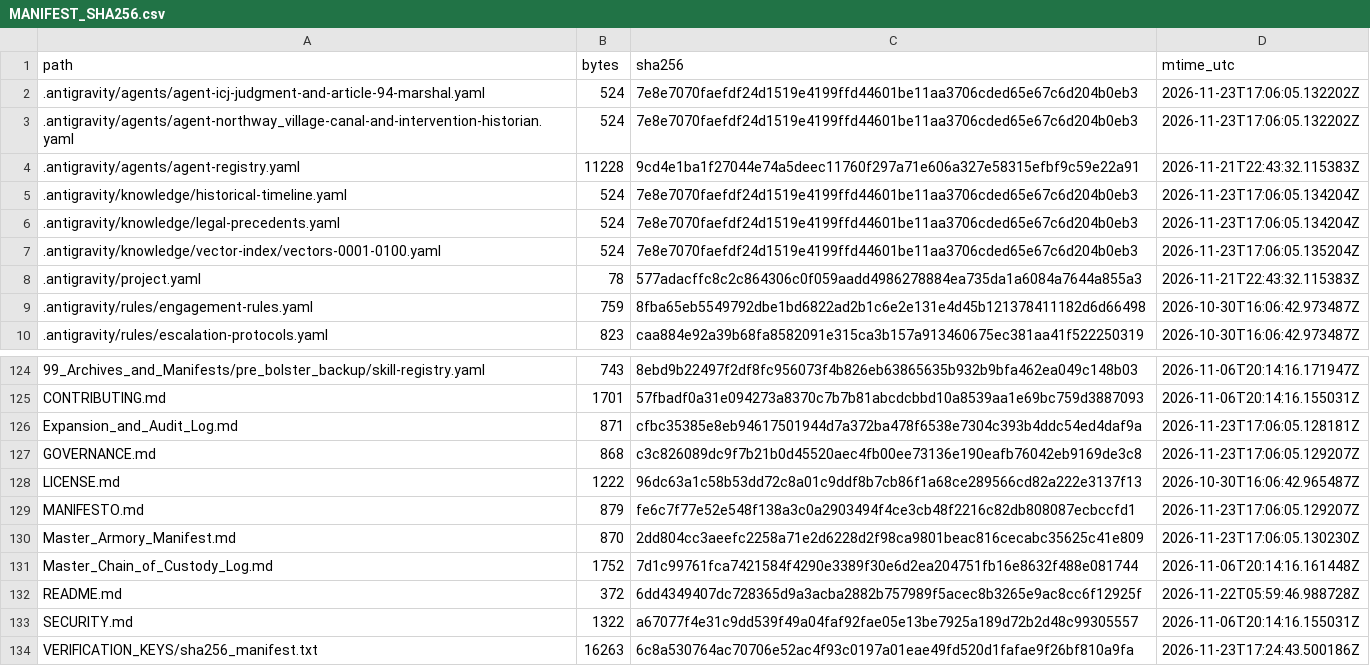
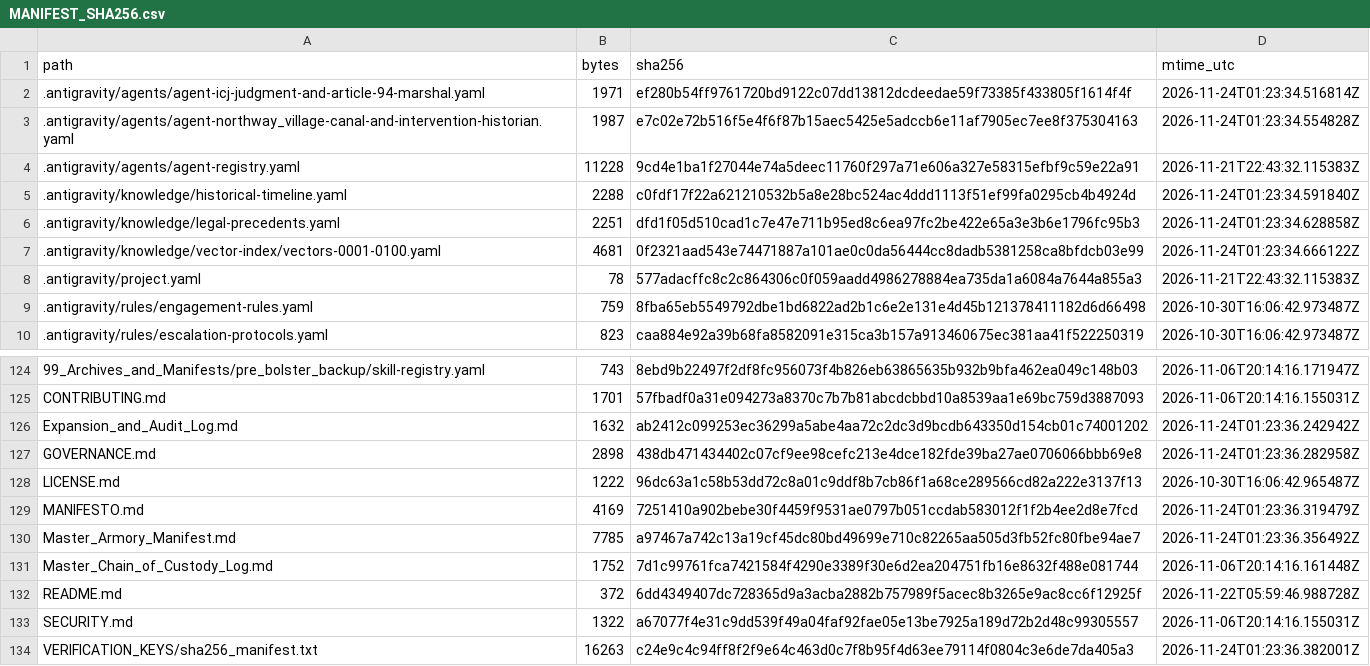
Before and after one commit to GlobalRestitutionAlliance/turtle-island-us-ak-northway-village-master-litigation, a CSV file: 99_Archives_and_Manifests/MANIFEST_SHA256.csv, drawn as a sheet; only a part is shown, gaps mark what is left out; the diff covers the shown part only.

```diff
--- a/99_Archives_and_Manifests/MANIFEST_SHA256.csv
+++ b/99_Archives_and_Manifests/MANIFEST_SHA256.csv
@@ -1,8 +1,8 @@
 path,bytes,sha256,mtime_utc
-.antigravity/agents/agent-icj-judgment-and-article-94-marshal.yaml,524,7e8e7070faefdf24d1519e4199ffd44601be11aa3706cded65e67c6d204b0eb3,2026-11-23T17:06:05.132202Z
-.antigravity/agents/agent-northway_village-canal-and-intervention-historian.yaml,524,7e8e7070faefdf24d1519e4199ffd44601be11aa3706cded65e67c6d204b0eb3,2026-11-23T17:06:05.132202Z
+.antigravity/agents/agent-icj-judgment-and-article-94-marshal.yaml,1971,ef280b54ff9761720bd9122c07dd13812dcdeedae59f73385f433805f1614f4f,2026-11-24T01:23:34.516814Z
+.antigravity/agents/agent-northway_village-canal-and-intervention-historian.yaml,1987,e7c02e72b516f5e4f6f87b15aec5425e5adccb6e11af7905ec7ee8f375304163,2026-11-24T01:23:34.554828Z
 .antigravity/agents/agent-registry.yaml,11228,9cd4e1ba1f27044e74a5deec11760f297a71e606a327e58315efbf9c59e22a91,2026-11-21T22:43:32.115383Z
-.antigravity/knowledge/historical-timeline.yaml,524,7e8e7070faefdf24d1519e4199ffd44601be11aa3706cded65e67c6d204b0eb3,2026-11-23T17:06:05.134204Z
-.antigravity/knowledge/legal-precedents.yaml,524,7e8e7070faefdf24d1519e4199ffd44601be11aa3706cded65e67c6d204b0eb3,2026-11-23T17:06:05.134204Z
-.antigravity/knowledge/vector-index/vectors-0001-0100.yaml,524,7e8e7070faefdf24d1519e4199ffd44601be11aa3706cded65e67c6d204b0eb3,2026-11-23T17:06:05.135204Z
+.antigravity/knowledge/historical-timeline.yaml,2288,c0fdf17f22a621210532b5a8e28bc524ac4ddd1113f51ef99fa0295cb4b4924d,2026-11-24T01:23:34.591840Z
+.antigravity/knowledge/legal-precedents.yaml,2251,dfd1f05d510cad1c7e47e711b95ed8c6ea97fc2be422e65a3e3b6e1796fc95b3,2026-11-24T01:23:34.628858Z
+.antigravity/knowledge/vector-index/vectors-0001-0100.yaml,4681,0f2321aad543e74471887a101ae0c0da56444cc8dadb5381258ca8bfdcb03e99,2026-11-24T01:23:34.666122Z
 .antigravity/project.yaml,78,577adacffc8c2c864306c0f059aadd4986278884ea735da1a6084a7644a855a3,2026-11-21T22:43:32.115383Z
@@ -125,7 +125,7 @@ path,bytes,sha256,mtime_utc
 CONTRIBUTING.md,1701,57fbadf0a31e094273a8370c7b7b81abcdcbbd10a8539aa1e69bc759d3887093,2026-11-06T20:14:16.155031Z
-Expansion_and_Audit_Log.md,871,cfbc35385e8eb94617501944d7a372ba478f6538e7304c393b4ddc54ed4daf9a,2026-11-23T17:06:05.128181Z
-GOVERNANCE.md,868,c3c826089dc9f7b21b0d45520aec4fb00ee73136e190eafb76042eb9169de3c8,2026-11-23T17:06:05.129207Z
+Expansion_and_Audit_Log.md,1632,ab2412c099253ec36299a5abe4aa72c2dc3d9bcdb643350d154cb01c74001202,2026-11-24T01:23:36.242942Z
+GOVERNANCE.md,2898,438db471434402c07cf9ee98cefc213e4dce182fde39ba27ae0706066bbb69e8,2026-11-24T01:23:36.282958Z
 LICENSE.md,1222,96dc63a1c58b53dd72c8a01c9ddf8b7cb86f1a68ce289566cd82a222e3137f13,2026-10-30T16:06:42.965487Z
-MANIFESTO.md,879,fe6c7f77e52e548f138a3c0a2903494f4ce3cb48f2216c82db808087ecbccfd1,2026-11-23T17:06:05.129207Z
-Master_Armory_Manifest.md,870,2dd804cc3aeefc2258a71e2d6228d2f98ca9801beac816cecabc35625c41e809,2026-11-23T17:06:05.130230Z
+MANIFESTO.md,4169,7251410a902bebe30f4459f9531ae0797b051ccdab583012f1f2b4ee2d8e7fcd,2026-11-24T01:23:36.319479Z
+Master_Armory_Manifest.md,7785,a97467a742c13a19cf45dc80bd49699e710c82265aa505d3fb52fc80fbe94ae7,2026-11-24T01:23:36.356492Z
 Master_Chain_of_Custody_Log.md,1752,7d1c99761fca7421584f4290e3389f30e6d2ea204751fb16e8632f488e081744,2026-11-06T20:14:16.161448Z
@@ -133,2 +133,2 @@ README.md,372,6dd4349407dc728365d9a3acba2882b757989f5acec8b3265e9ac8cc6f12925f,2
 SECURITY.md,1322,a67077f4e31c9dd539f49a04faf92fae05e13be7925a189d72b2d48c99305557,2026-11-06T20:14:16.155031Z
-VERIFICATION_KEYS/sha256_manifest.txt,16263,6c8a530764ac70706e52ac4f93c0197a01eae49fd520d1fafae9f26bf810a9fa,2026-11-23T17:24:43.500186Z
+VERIFICATION_KEYS/sha256_manifest.txt,16263,c24e9c4c94ff8f2f9e64c463d0c7f8b95f4d63ee79114f0804c3e6de7da405a3,2026-11-24T01:23:36.382001Z
```
Also changed, not shown: 81 edited cells elsewhere in this file, 37 other files.
